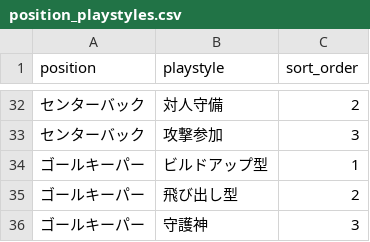
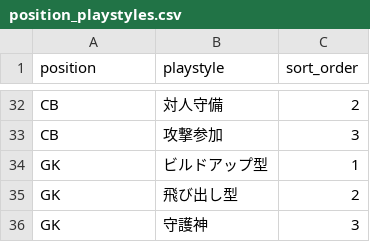
Before and after one commit to shintam428-collab/soccer-player-diagnosis, a CSV file: position_playstyles.csv, drawn as a sheet; only a part is shown, gaps mark what is left out; the diff covers the shown part only; the diff names each change by its address in the sheet, - before the commit and + after, or states it on an @@ line.

```diff
--- a/position_playstyles.csv
+++ b/position_playstyles.csv
-A32:A33 (position): センターバック
+A32:A33 (position): CB
-A34:A36 (position): ゴールキーパー
+A34:A36 (position): GK
```
Also changed, not shown: 24 edited cells elsewhere in this file.
